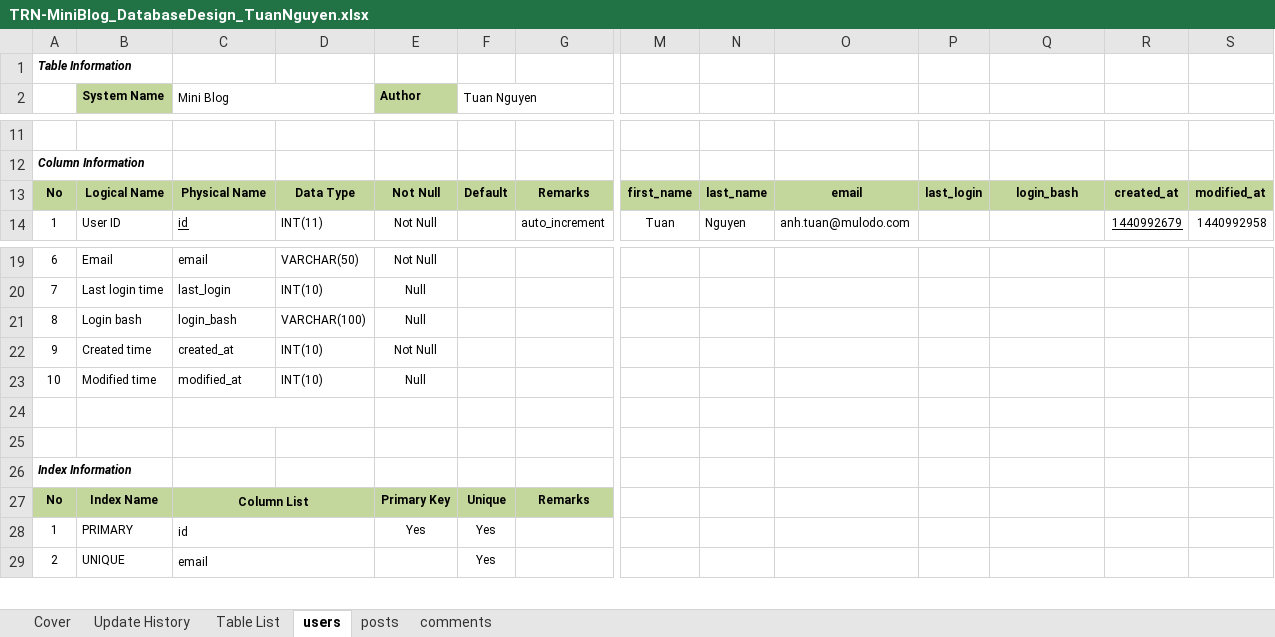
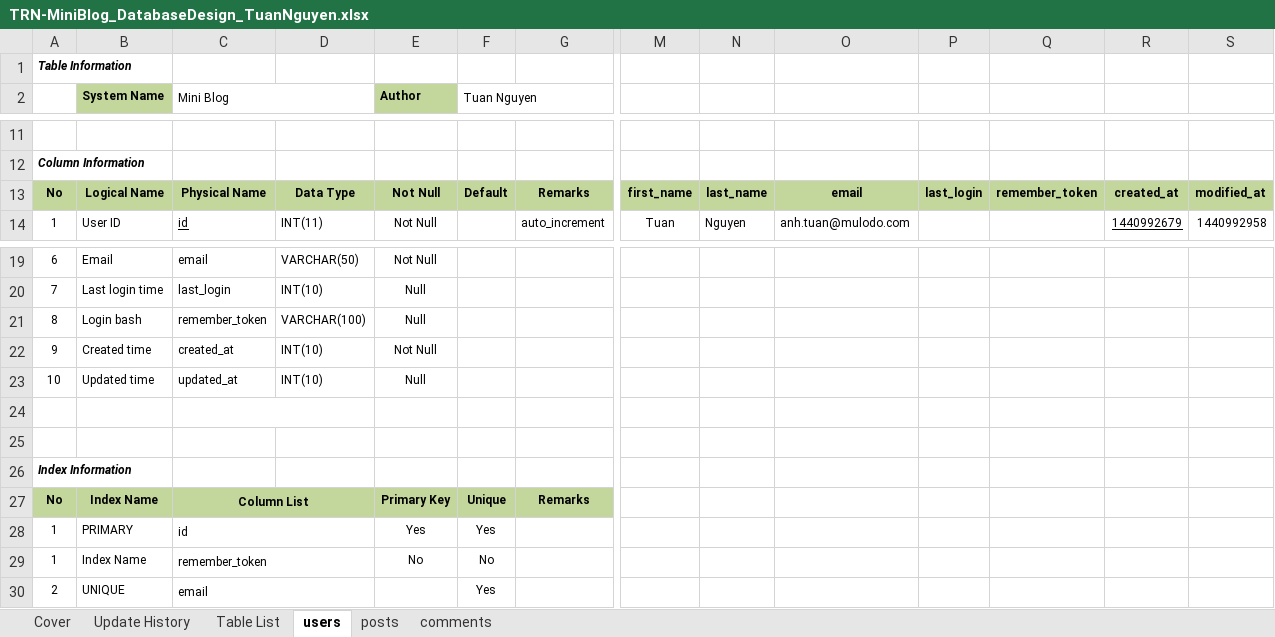
Before and after one commit to Mulodo-PHP-Laravel-Training/tuan-nguyen-laravel, an Excel workbook: doc/backend/db/TRN-MiniBlog_DatabaseDesign_TuanNguyen.xlsx, sheet users, drawn as a sheet; only a part is shown, gaps mark what is left out; values as stored, in another font and other column widths than the file's, no borders; rows hold the shown columns only; the diff names each change by its address in the sheet, - before the commit and + after, or states it on an @@ line.

```diff
--- a/doc/backend/db/TRN-MiniBlog_DatabaseDesign_TuanNguyen.xlsx (sheet users)
+++ b/doc/backend/db/TRN-MiniBlog_DatabaseDesign_TuanNguyen.xlsx (sheet users)
-Q13: login_bash
+Q13: remember_token
-C21 (Mini Blog): login_bash
+C21 (Mini Blog): remember_token
-B23 (System Name): Modified time
+B23 (System Name): Updated time
-C23 (Mini Blog): modified_at
+C23 (Mini Blog): updated_at
+row 29: 1 | Index Name | remember_token |  | No | No
```
Also changed, not shown: sheet Update History, sheet comments, sheet posts, doc/backend/api/TRN-MiniBlog_API-Specification_TuanNguyen.xlsx, doc/backend/api/TRN-MiniBlog_API_User_Login_DetailedDesign-TuanNguyen.xlsx, 11 other files.
